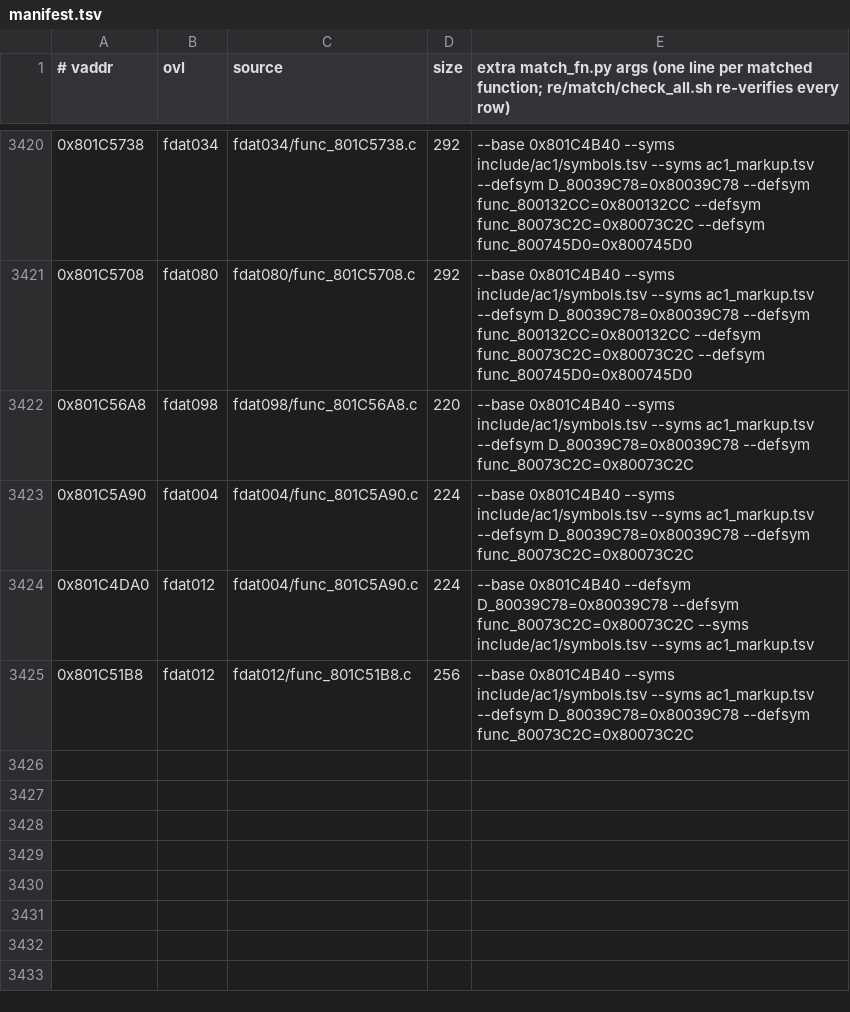
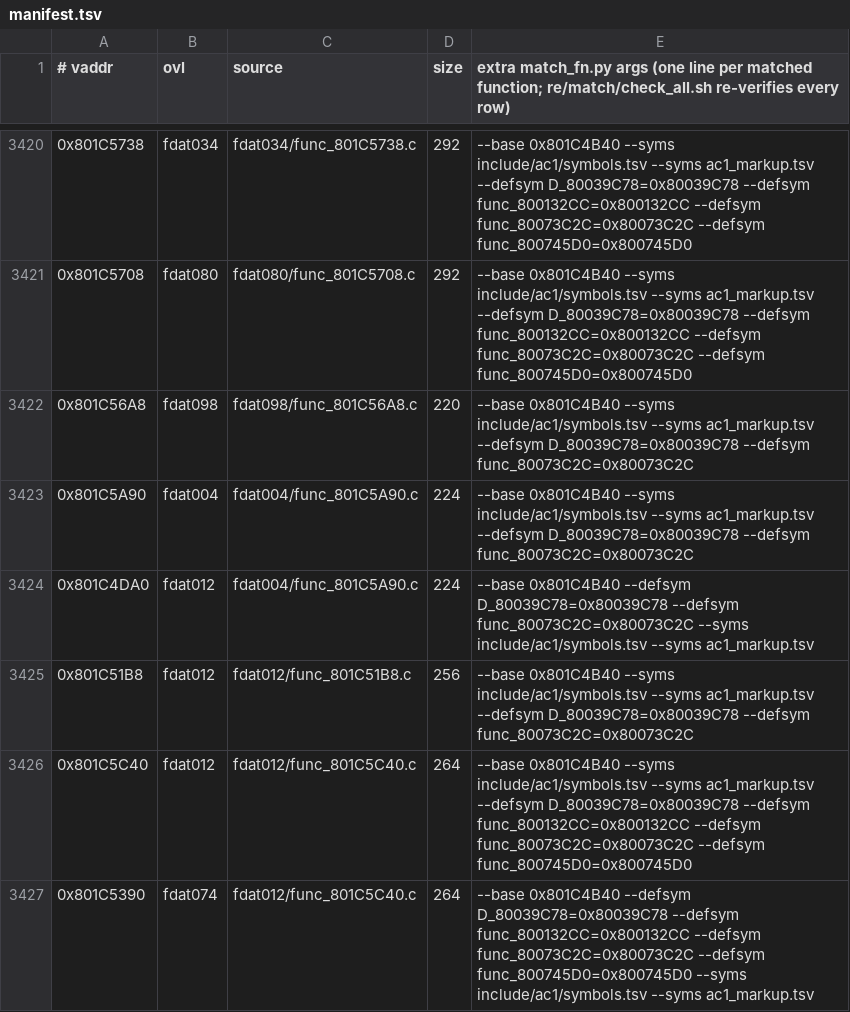
Before and after one commit to byroweb/AC1_RE, a TSV file: re/match/manifest.tsv, drawn as a sheet; only a part is shown, gaps mark what is left out.

```diff
--- a/re/match/manifest.tsv
+++ b/re/match/manifest.tsv
@@ -3425 +3425,3 @@
 0x801C51B8	fdat012	fdat012/func_801C51B8.c	256	--base 0x801C4B40 --syms include/ac1/symbols.tsv --syms ac1_markup.tsv --defsym D_80039C78=0x80039C78 --defsym func_80073C2C=0x80073C2C
+0x801C5C40	fdat012	fdat012/func_801C5C40.c	264	--base 0x801C4B40 --syms include/ac1/symbols.tsv --syms ac1_markup.tsv --defsym D_80039C78=0x80039C78 --defsym func_800132CC=0x800132CC --defsym func_80073C2C=0x80073C2C --defsym func_800745D0=0x800745D0
+0x801C5390	fdat074	fdat012/func_801C5C40.c	264	--base 0x801C4B40 --defsym D_80039C78=0x80039C78 --defsym func_800132CC=0x800132CC --defsym func_80073C2C=0x80073C2C --defsym func_800745D0=0x800745D0 --syms include/ac1/symbols.tsv --syms ac1_markup.tsv
```
Also changed, not shown: re/match/twin_replay.tsv, tools/loop/ledger.tsv, 1 other file.
